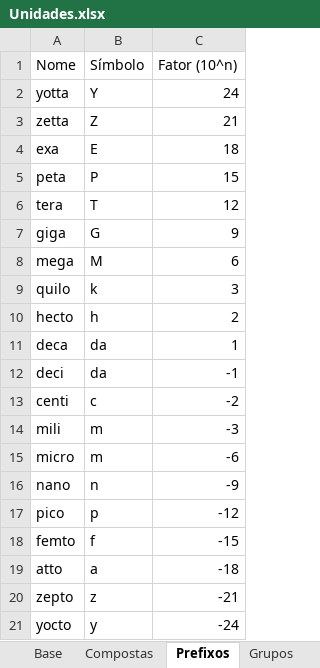
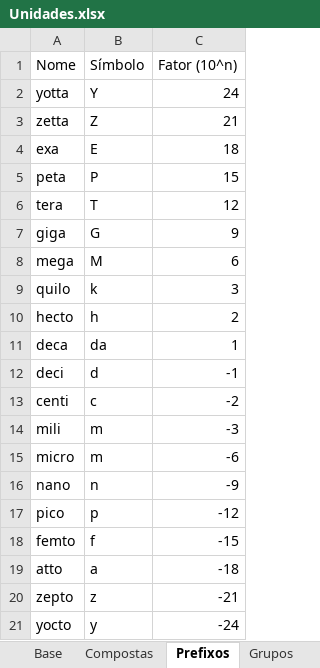
Before and after one commit to sitegui/topCalc, an Excel workbook: Unidades.xlsx, sheet Prefixos, drawn as a sheet; values as stored, in another font and other column widths than the file's, no borders; the diff names each change by its address in the sheet, - before the commit and + after, or states it on an @@ line.

Commit message:
Suporte à unidades

```diff
--- a/Unidades.xlsx (sheet Prefixos)
+++ b/Unidades.xlsx (sheet Prefixos)
-B12 (Símbolo): da
+B12 (Símbolo): d
```
Also changed, not shown: 11 other files.
